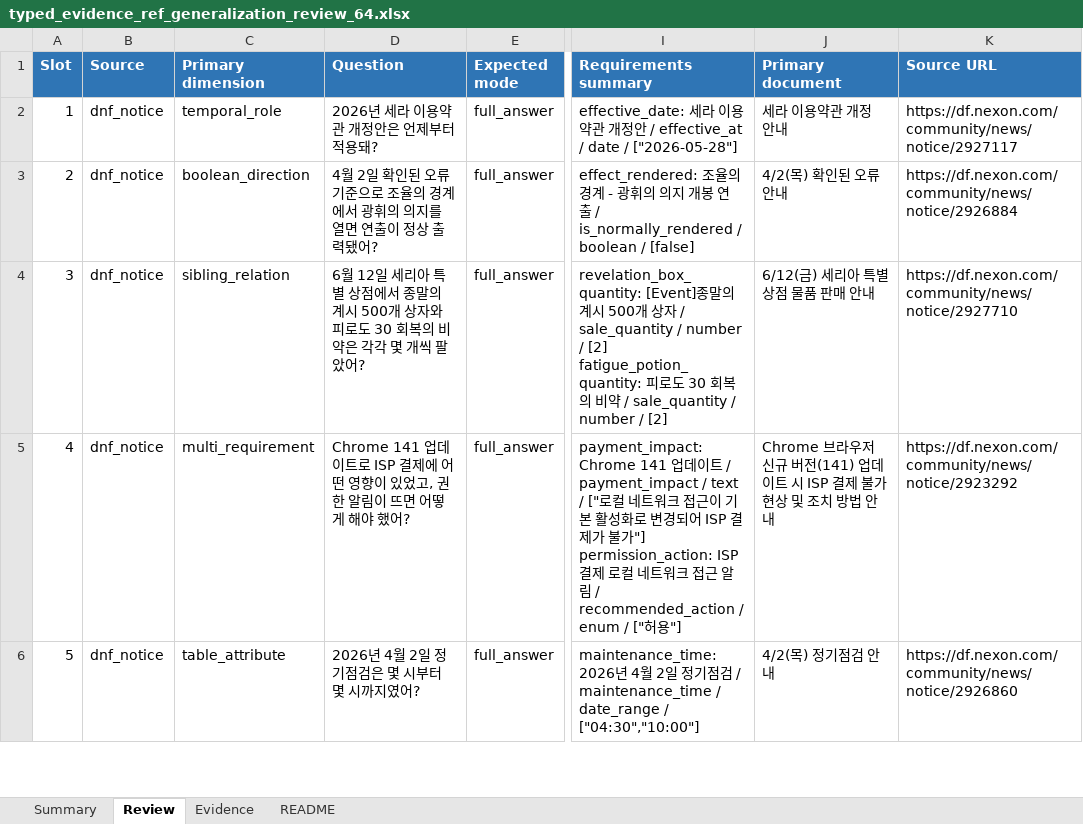
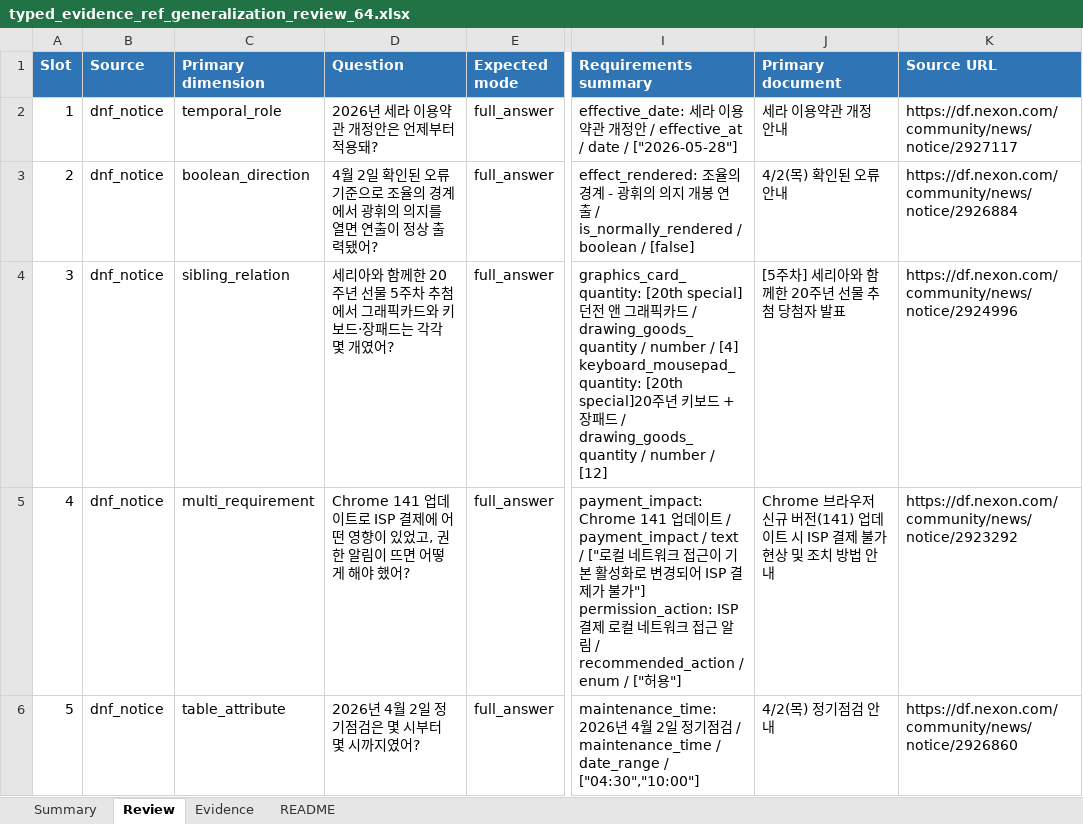
Before and after one commit to kimtaehoon1107-gif/dnf-domain-qa-slm-rag, an Excel workbook: outputs/019f8a1b-d701-7662-81fe-3741d3277c70/typed_evidence_ref_generalization_review_64.xlsx, sheet Review, drawn as a sheet; only a part is shown, gaps mark what is left out; values as stored, in another font and other column widths than the file's, no borders; conditional formats and table styles not drawn; ↵ is a line break in a cell; the diff covers the shown part only; the diff names each change by its address in the sheet, - before the commit and + after, or states it on an @@ line.

```diff
--- a/outputs/019f8a1b-d701-7662-81fe-3741d3277c70/typed_evidence_ref_generalization_review_64.xlsx (sheet Review)
+++ b/outputs/019f8a1b-d701-7662-81fe-3741d3277c70/typed_evidence_ref_generalization_review_64.xlsx (sheet Review)
-D4 (Question): 6월 12일 세리아 특별 상점에서 종말의 계시 500개 상자와 피로도 30 회복의 비약은 각각 몇 개씩 팔았어?
+D4 (Question): 세리아와 함께한 20주년 선물 5주차 추첨에서 그래픽카드와 키보드·장패드는 각각 몇 개였어?
-I4 (Requirements summary): revelation_box_quantity: [Event]종말의 계시 500개 상자 / sale_quantity / number / [2] ↵ fatigue_potion_quantity: 피로도 30 회복의 비약 / sale_quantity / number / [2]
+I4 (Requirements summary): graphics_card_quantity: [20th special]던전 앤 그래픽카드 / drawing_goods_quantity / number / [4] ↵ keyboard_mousepad_quantity: [20th special]20주년 키보드 + 장패드 / drawing_goods_quantity / number / [12]
-J4 (Primary document): 6/12(금) 세리아 특별 상점 물품 판매 안내
+J4 (Primary document): [5주차] 세리아와 함께한 20주년 선물 추첨 당첨자 발표
-K4 (Source URL): https://df.nexon.com/community/news/notice/2927710
+K4 (Source URL): https://df.nexon.com/community/news/notice/2924996
```
Also changed, not shown: 9 edited cells elsewhere in this sheet, sheet Evidence, sheet Summary, 21 other files.
